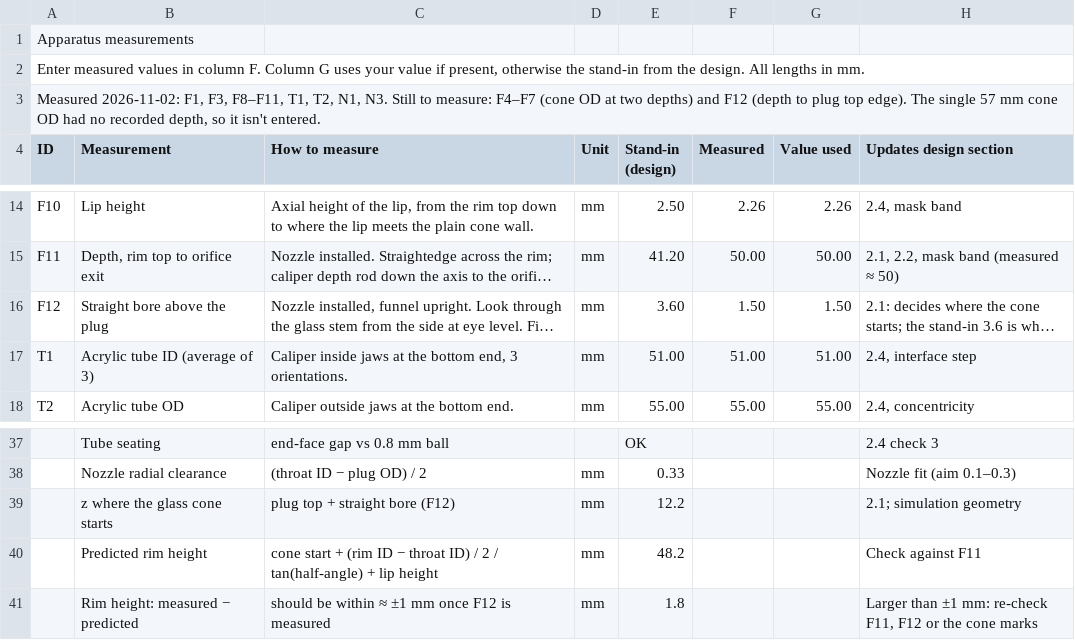
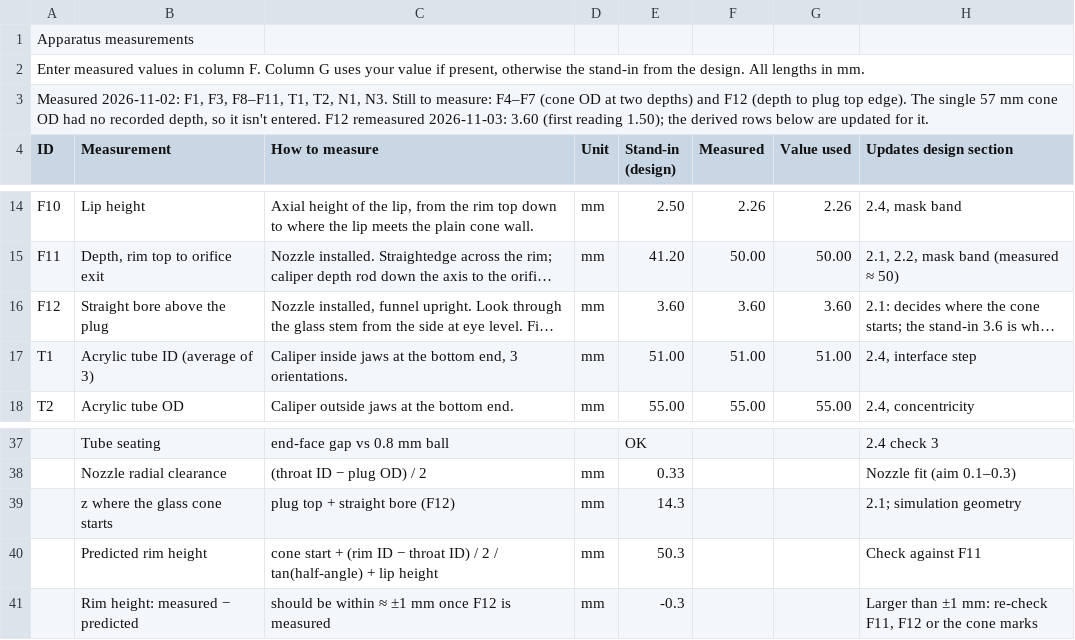
Before and after one commit to nican0r/TRISO-CFD, a CSV file: data/piv_rig/spouted-bed-piv-experiment-log-apparatus.csv, drawn as a sheet; only a part is shown, gaps mark what is left out; long unchanged cells end in …; the diff names each change by its address in the sheet, - before the commit and + after, or states it on an @@ line.

```diff
--- a/data/piv_rig/spouted-bed-piv-experiment-log-apparatus.csv
+++ b/data/piv_rig/spouted-bed-piv-experiment-log-apparatus.csv
-A3 (ID): …isn't entered.
+A3 (ID): …isn't entered. F12 remeasured 2026-11-03: 3.60 (first reading 1.50); the derived rows below are updated for it.
-F16 (Measured): 1.50
+F16 (Measured): 3.60
-G16 (Value used): 1.50
+G16 (Value used): 3.60
-E39 (Stand-in (design)): 12.2
+E39 (Stand-in (design)): 14.3
-E40 (Stand-in (design)): 48.2
+E40 (Stand-in (design)): 50.3
-E41 (Stand-in (design)): 1.8
+E41 (Stand-in (design)): -0.3
```
Also changed, not shown: results/run_log.csv, 7 other files.
